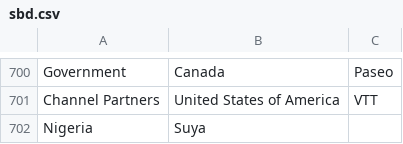
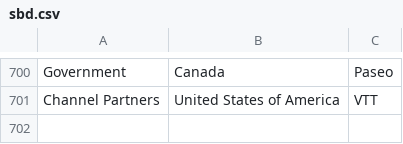
Before and after one commit to kosi-so/DOT-501, a CSV file: sbd.csv, drawn as a sheet; only a part is shown, gaps mark what is left out.

Commit message:
Update sbd.csv

```diff
--- a/sbd.csv
+++ b/sbd.csv
@@ -701,2 +701 @@ Government,Canada, Paseo
 Channel Partners,United States of America, VTT
-Nigeria,Suya,
```
